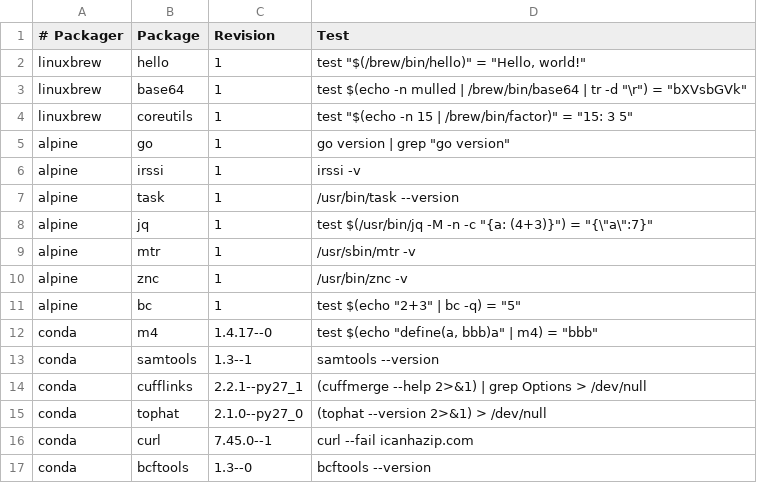
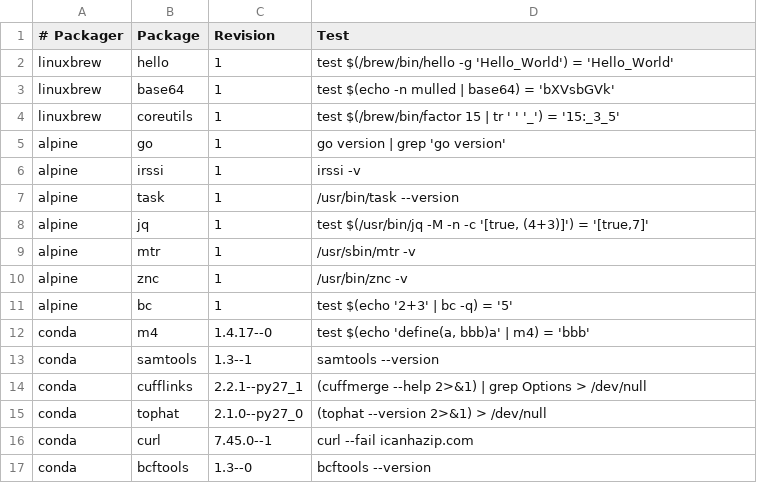
Before and after one commit to BioContainers/mulled, a TSV file: packages.tsv, drawn as a sheet.

Commit message:
Replace double quotes with single quotes
fixes #2

```diff
--- a/packages.tsv
+++ b/packages.tsv
@@ -1,13 +1,13 @@
 # Packager	Package	Revision	Test
-linuxbrew	hello	1	test "$(/brew/bin/hello)" = "Hello, world!"
-linuxbrew	base64	1	test $(echo -n mulled | /brew/bin/base64 | tr -d "\r") = "bXVsbGVk"
-linuxbrew	coreutils	1	test "$(echo -n 15 | /brew/bin/factor)" = "15: 3 5"
-alpine	go	1	go version | grep "go version"
+linuxbrew	hello	1	test $(/brew/bin/hello -g 'Hello_World') = 'Hello_World'
+linuxbrew	base64	1	test $(echo -n mulled | base64) = 'bXVsbGVk'
+linuxbrew	coreutils	1	test $(/brew/bin/factor 15 | tr ' ' '_') = '15:_3_5'
+alpine	go	1	go version | grep 'go version'
 alpine	irssi	1	irssi -v
 alpine	task	1	/usr/bin/task --version
-alpine	jq	1	test $(/usr/bin/jq -M -n -c "{a: (4+3)}") = "{\"a\":7}"
+alpine	jq	1	test $(/usr/bin/jq -M -n -c '[true, (4+3)]') = '[true,7]'
 alpine	mtr	1	/usr/sbin/mtr -v
 alpine	znc	1	/usr/bin/znc -v
-alpine	bc	1	test $(echo "2+3" | bc -q) = "5"
-conda	m4	1.4.17--0	test $(echo "define(a, bbb)a" | m4) = "bbb"
+alpine	bc	1	test $(echo '2+3' | bc -q) = '5'
+conda	m4	1.4.17--0	test $(echo 'define(a, bbb)a' | m4) = 'bbb'
 conda	samtools	1.3--1	samtools --version
```
